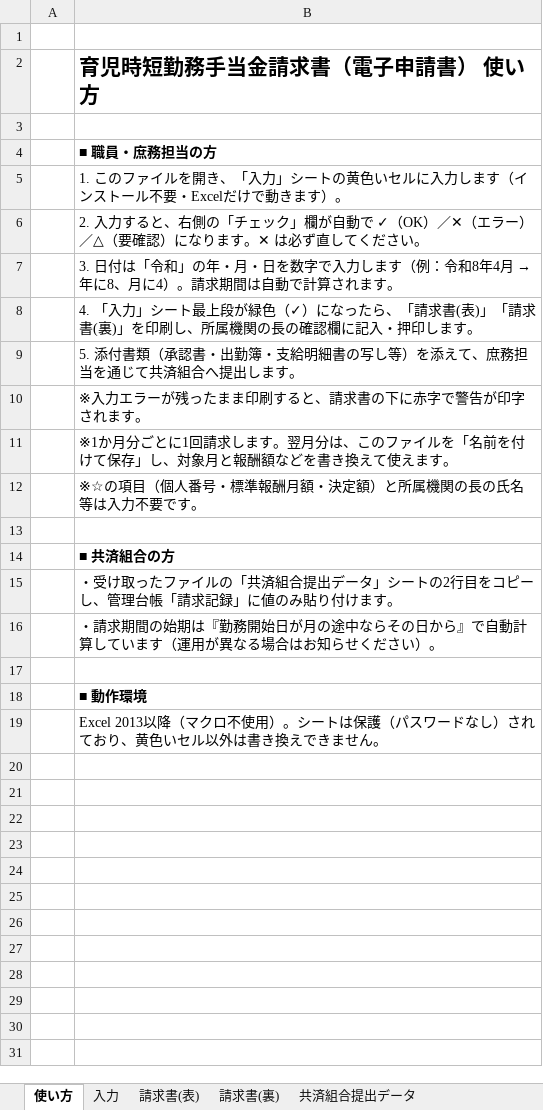
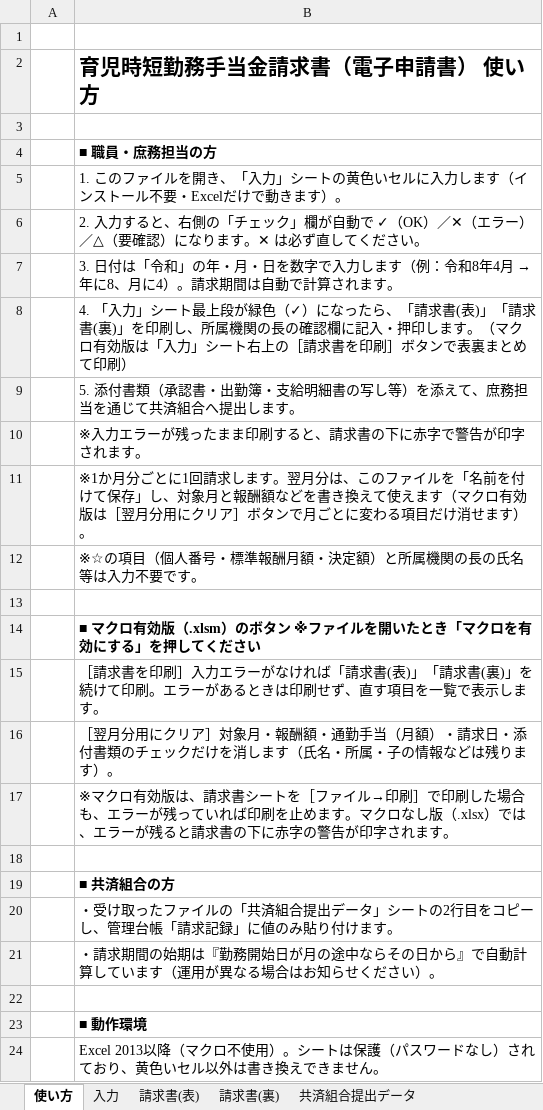
Before and after one commit to iidodo-com/iidodo, an Excel workbook: 育児時短勤務手当金/育児時短勤務手当金請求書_電子申請書.xlsx, sheet 使い方, drawn as a sheet; values as stored, in another font and other column widths than the file's, no borders; the diff names each change by its address in the sheet, - before the commit and + after, or states it on an @@ line.

```diff
--- a/育児時短勤務手当金/育児時短勤務手当金請求書_電子申請書.xlsx (sheet 使い方)
+++ b/育児時短勤務手当金/育児時短勤務手当金請求書_電子申請書.xlsx (sheet 使い方)
-B8: …します。
+B8: …します。（マクロ有効版は「入力」シート右上の［請求書を印刷］ボタンで表裏まとめて印刷）
-B11: …使えます。
+B11: …使えます（マクロ有効版は［翌月分用にクリア］ボタンで月ごとに変わる項目だけ消せます）。
+row 13: (empty)
+row 14:  | ■ マクロ有効版（.xlsm）のボタン ※ファイルを開いたとき「マクロを有効にする」を押してください
+row 15:  | ［請求書を印刷］入力エラーがなければ「請求書(表)」「請求書(裏)」を続けて印刷。エラーがあるときは印刷せず、直す項目を一覧で表示します。
+row 16:  | ［翌月分用にクリア］対象月・報酬額・通勤手当（月額）・請求日・添付書類のチェックだけを消します（氏名・所属・子の情報などは残ります）。
+row 17:  | ※マクロ有効版は、請求書シートを［ファイル→印刷］で印刷した場合も、エラーが残っていれば印刷を止めます。マクロなし版（.xlsx）では、エラーが残ると請求書の下に赤字の警告が印字されます。
```
Also changed, not shown: 育児時短勤務手当金/育児時短勤務手当金請求書_電子申請書.xlsm, 7 other files.
